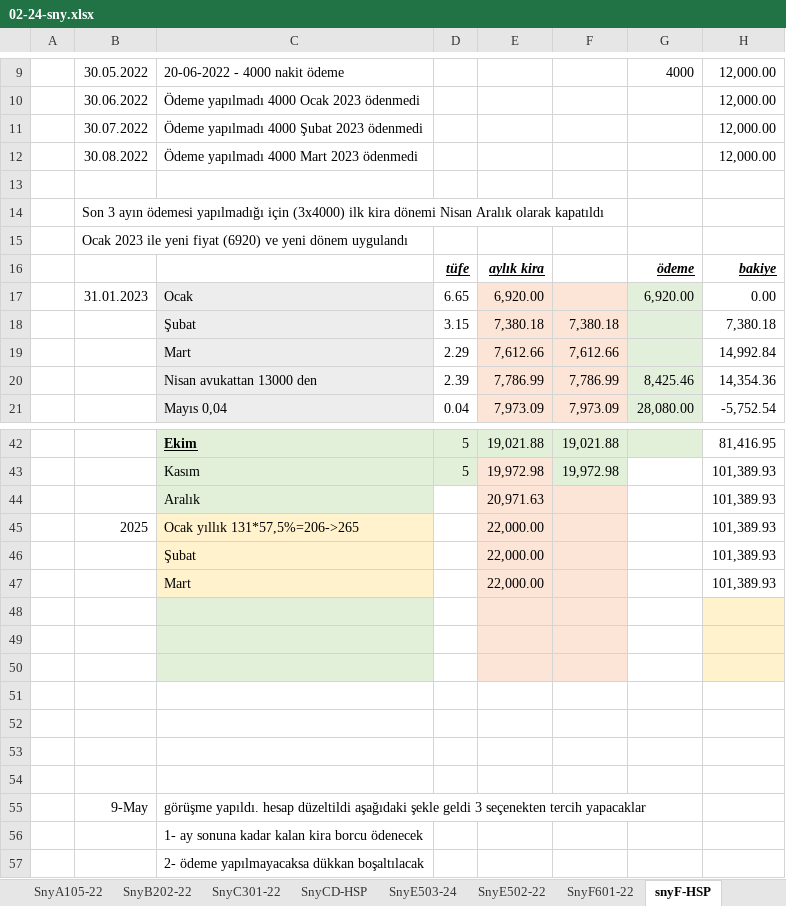
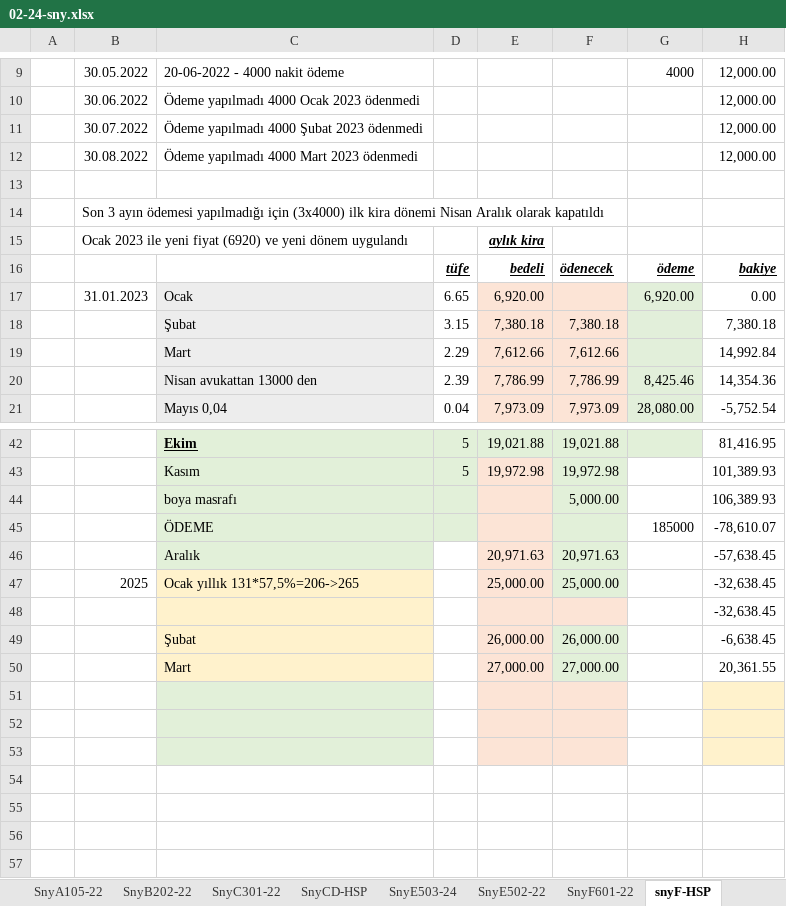
Before and after one commit to roboturx/tdy, an Excel workbook: 02-24-sny.xlsx, sheet snyF-HSP, drawn as a sheet; only a part is shown, gaps mark what is left out; the shorter side is filled out with more unchanged rows; values as stored, in another font and other column widths than the file's, no borders; removed rows and columns are numbered as before the commit, all else as after; the diff names each change by its address in the sheet, - before the commit and + after, or states it on an @@ line.

```diff
--- a/02-24-sny.xlsx (sheet snyF-HSP)
+++ b/02-24-sny.xlsx (sheet snyF-HSP)
-E15: (empty)
+E15: aylık kira
-E16: aylık kira
+E16: bedeli
-F16: (empty)
+F16: ödenecek
-row 44:  |  | Aralık |  | 20,971.63 |  |  | 101,389.93
-row 45:  | 2025 | Ocak yıllık 131*57,5%=206->265 |  | 22,000.00 |  |  | 101,389.93
-row 46:  |  | Şubat |  | 22,000.00 |  |  | 101,389.93
-row 47:  |  | Mart |  | 22,000.00 |  |  | 101,389.93
+row 44:  |  | boya masrafı |  |  | 5,000.00 |  | 106,389.93
+row 45:  |  | ÖDEME |  |  |  | 185000 | -78,610.07
+row 46:  |  | Aralık |  | 20,971.63 | 20,971.63 |  | -57,638.45
+row 47:  | 2025 | Ocak yıllık 131*57,5%=206->265 |  | 25,000.00 | 25,000.00 |  | -32,638.45
+row 48:  |  |  |  |  |  |  | -32,638.45
+row 49:  |  | Şubat |  | 26,000.00 | 26,000.00 |  | -6,638.45
+row 50:  |  | Mart |  | 27,000.00 | 27,000.00 |  | 20,361.55
```
Also changed, not shown: 04-24-Gnlkson.xlsx.
